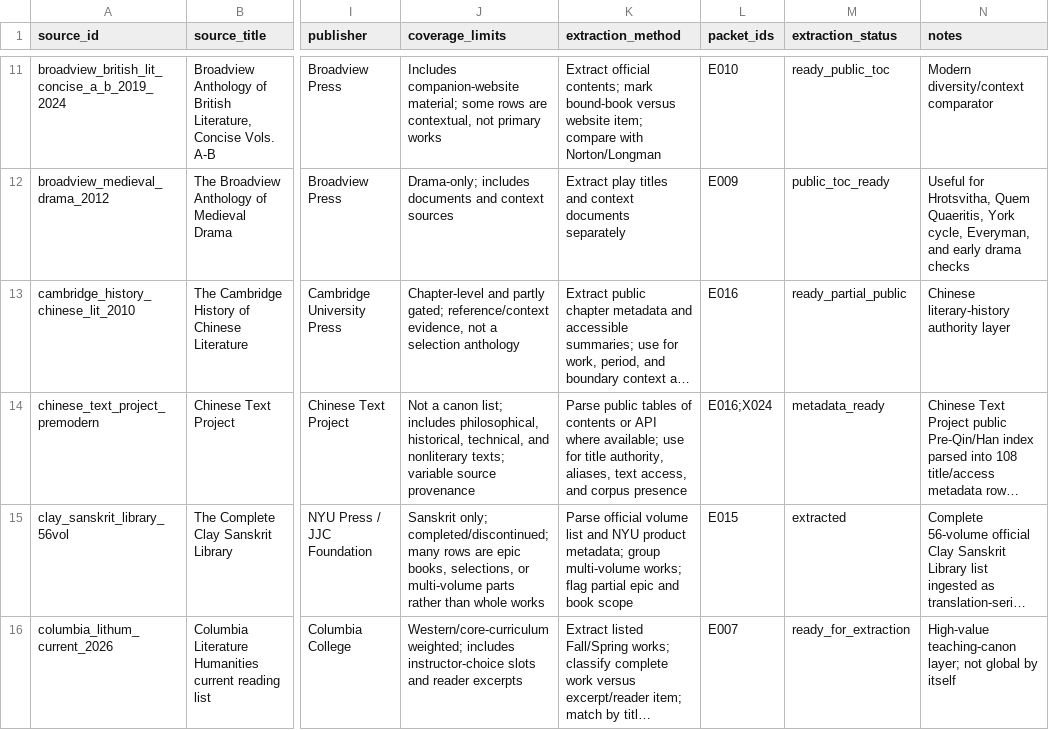
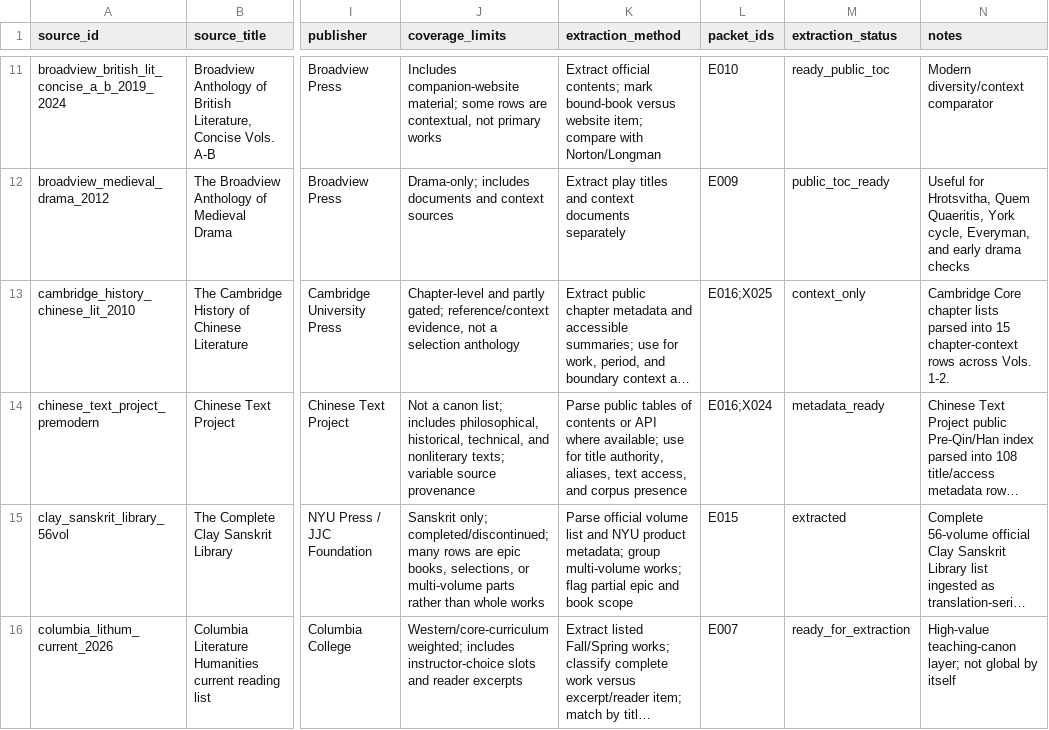
Before and after one commit to benjaminkramer50/benjaminkramer50.github.io, a TSV file: _planning/canon_build/tables/canon_source_registry.tsv, drawn as a sheet; only a part is shown, gaps mark what is left out; long unchanged cells end in …; the diff covers the shown part only; the diff names each change by its address in the sheet, - before the commit and + after, or states it on an @@ line.

Commit message:
Ingest X025 Chinese and Indian cleanup sources

```diff
--- a/_planning/canon_build/tables/canon_source_registry.tsv
+++ b/_planning/canon_build/tables/canon_source_registry.tsv
-L13 (packet_ids): E016
+L13 (packet_ids): E016;X025
-M13 (extraction_status): ready_partial_public
+M13 (extraction_status): context_only
-N13 (notes): Chinese literary-history authority layer
+N13 (notes): Cambridge Core chapter lists parsed into 15 chapter-context rows across Vols. 1-2.
```
Also changed, not shown: 1 added row and 4 edited cells elsewhere in this file, _planning/canon_build/tables/canon_packet_status.tsv, _planning/canon_build/tables/canon_scoring_inputs.tsv, 16 other files.
